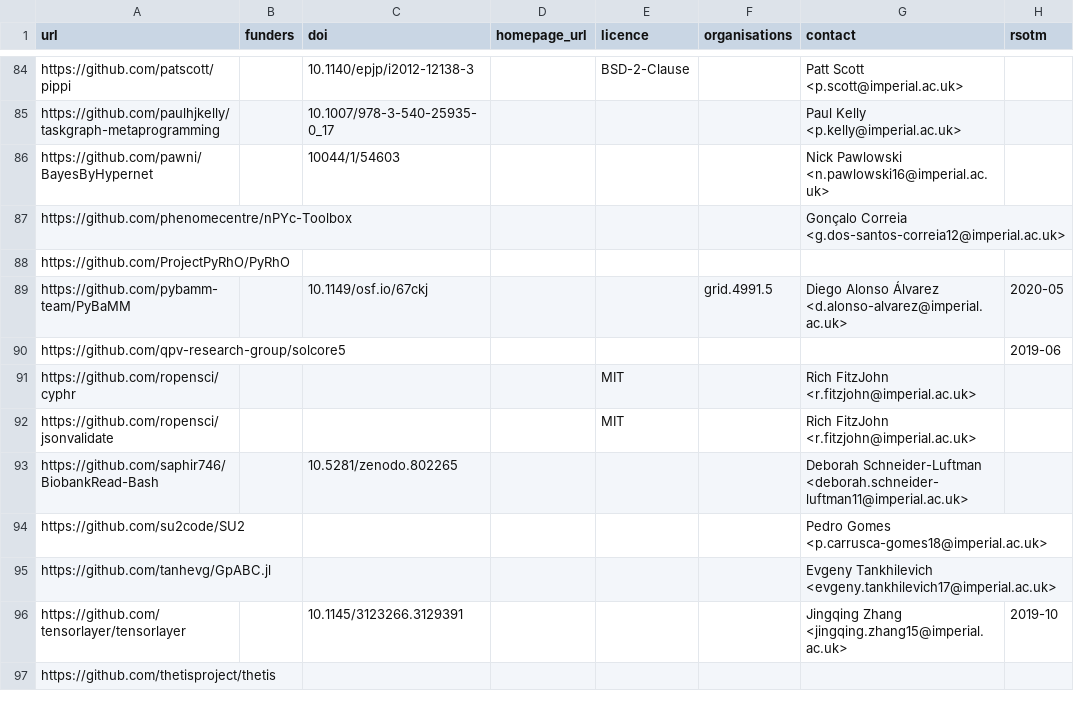
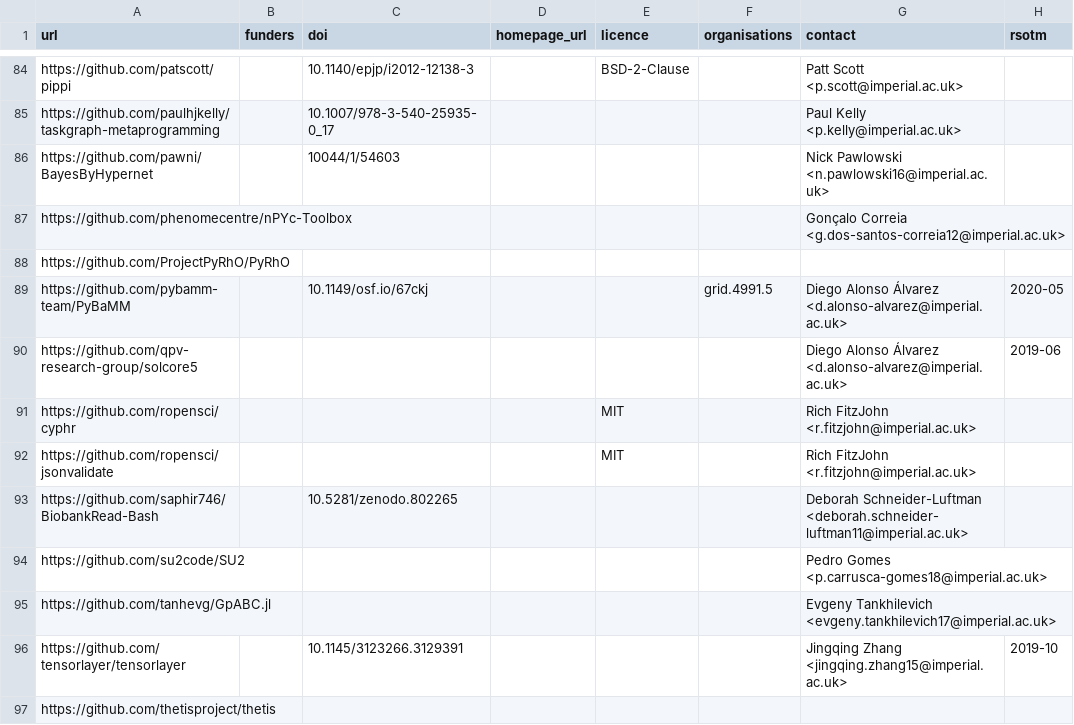
Before and after one commit to ImperialCollegeLondon/research-software-directory, a CSV file: repos.csv, drawn as a sheet; only a part is shown, gaps mark what is left out.

Commit message:
Add contact for solcore5

```diff
--- a/repos.csv
+++ b/repos.csv
@@ -89,3 +89,3 @@ https://github.com/ProjectPyRhO/PyRhO,,,,,,,
 https://github.com/pybamm-team/PyBaMM,,10.1149/osf.io/67ckj,,,grid.4991.5,Diego Alonso Álvarez <d.alonso-alvarez@imperial.ac.uk>,2020-05
-https://github.com/qpv-research-group/solcore5,,,,,,,2019-06
+https://github.com/qpv-research-group/solcore5,,,,,,Diego Alonso Álvarez <d.alonso-alvarez@imperial.ac.uk>,2019-06
 https://github.com/ropensci/cyphr,,,,MIT,,Rich FitzJohn <r.fitzjohn@imperial.ac.uk>,
```
